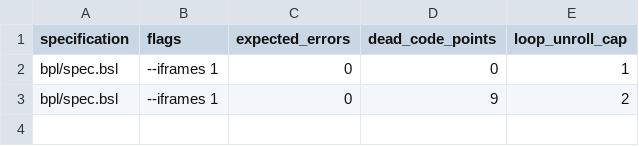
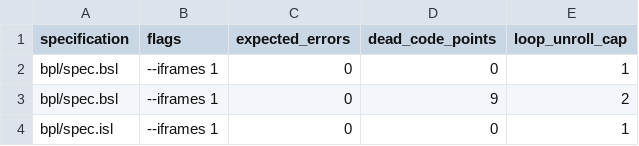
Before and after one commit to ywelsch/bcverifier, a CSV file: libraries/cell2/tests.csv, drawn as a sheet.

Commit message:
isl spec for cell2

```diff
--- a/libraries/cell2/tests.csv
+++ b/libraries/cell2/tests.csv
@@ -3 +3,2 @@
 "bpl/spec.bsl" ,"--iframes 1"     ,0                ,9                 ,2
+"bpl/spec.isl" ,"--iframes 1"     ,0                ,0                 ,1
```
Also changed, not shown: 1 other file.
